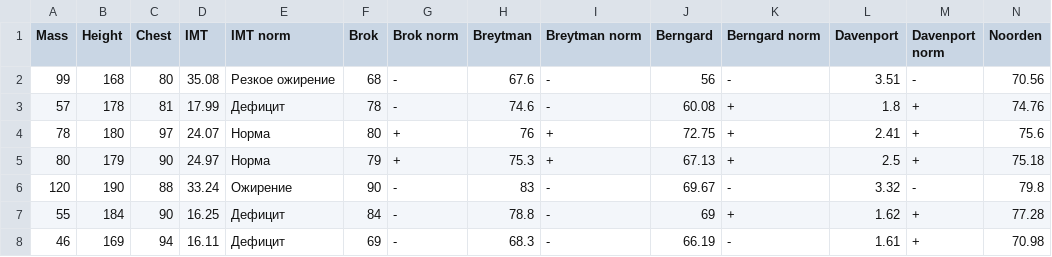
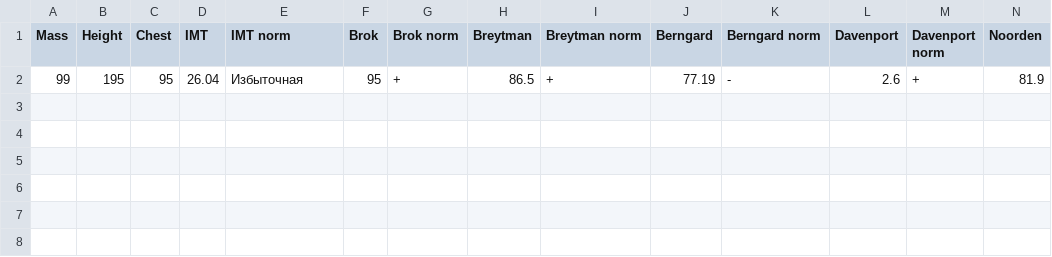
Before and after one commit to JustZoB/body-mass-index, a CSV file: result.csv, drawn as a sheet; only a part is shown; removed rows and columns are numbered as before the commit, all else as after; rows hold the shown columns only; the diff names each change by its address in the sheet, - before the commit and + after, or states it on an @@ line.

```diff
--- a/result.csv
+++ b/result.csv
-row 2: 99 | 168 | 80 | 35.08 | Резкое ожирение | 68 | - | 67.6 | - | 56 | - | 3.51 | - | 70.56
-row 3: 57 | 178 | 81 | 17.99 | Дефицит | 78 | - | 74.6 | - | 60.08 | + | 1.8 | + | 74.76
-row 4: 78 | 180 | 97 | 24.07 | Норма | 80 | + | 76 | + | 72.75 | + | 2.41 | + | 75.6
-row 5: 80 | 179 | 90 | 24.97 | Норма | 79 | + | 75.3 | + | 67.13 | + | 2.5 | + | 75.18
-row 6: 120 | 190 | 88 | 33.24 | Ожирение | 90 | - | 83 | - | 69.67 | - | 3.32 | - | 79.8
-row 7: 55 | 184 | 90 | 16.25 | Дефицит | 84 | - | 78.8 | - | 69 | + | 1.62 | + | 77.28
-row 8: 46 | 169 | 94 | 16.11 | Дефицит | 69 | - | 68.3 | - | 66.19 | - | 1.61 | + | 70.98
+row 2: 99 | 195 | 95 | 26.04 | Избыточная | 95 | + | 86.5 | + | 77.19 | - | 2.6 | + | 81.9
```
Also changed, not shown: 6 other files.
